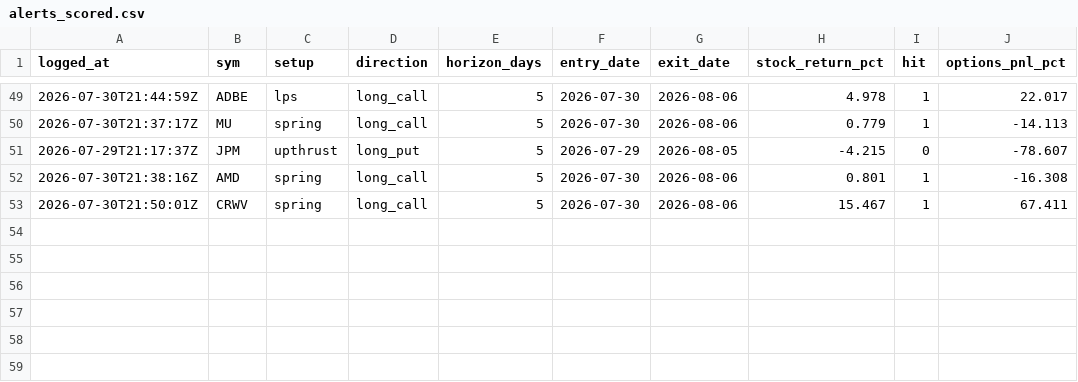
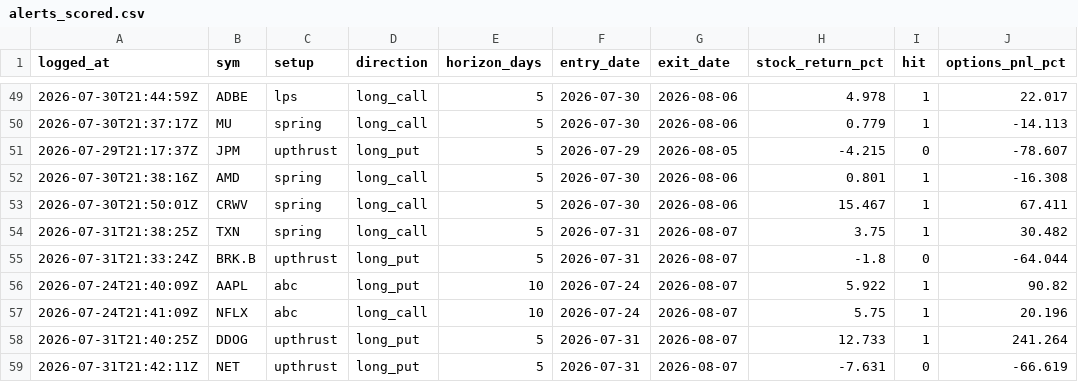
Before and after one commit to phani4393/wyckoff-scanner-ci, a CSV file: data/alerts_scored.csv, drawn as a sheet; only a part is shown, gaps mark what is left out.

```diff
--- a/data/alerts_scored.csv
+++ b/data/alerts_scored.csv
@@ -53 +53,7 @@ logged_at,sym,setup,direction,horizon_days,entry_date,exit_date,stock_return_pct
 2026-07-30T21:50:01Z,CRWV,spring,long_call,5,2026-07-30,2026-08-06,15.467,1,67.411
+2026-07-31T21:38:25Z,TXN,spring,long_call,5,2026-07-31,2026-08-07,3.75,1,30.482
+2026-07-31T21:33:24Z,BRK.B,upthrust,long_put,5,2026-07-31,2026-08-07,-1.8,0,-64.044
+2026-07-24T21:40:09Z,AAPL,abc,long_put,10,2026-07-24,2026-08-07,5.922,1,90.82
+2026-07-24T21:41:09Z,NFLX,abc,long_call,10,2026-07-24,2026-08-07,5.75,1,20.196
+2026-07-31T21:40:25Z,DDOG,upthrust,long_put,5,2026-07-31,2026-08-07,12.733,1,241.264
+2026-07-31T21:42:11Z,NET,upthrust,long_put,5,2026-07-31,2026-08-07,-7.631,0,-66.619
```
